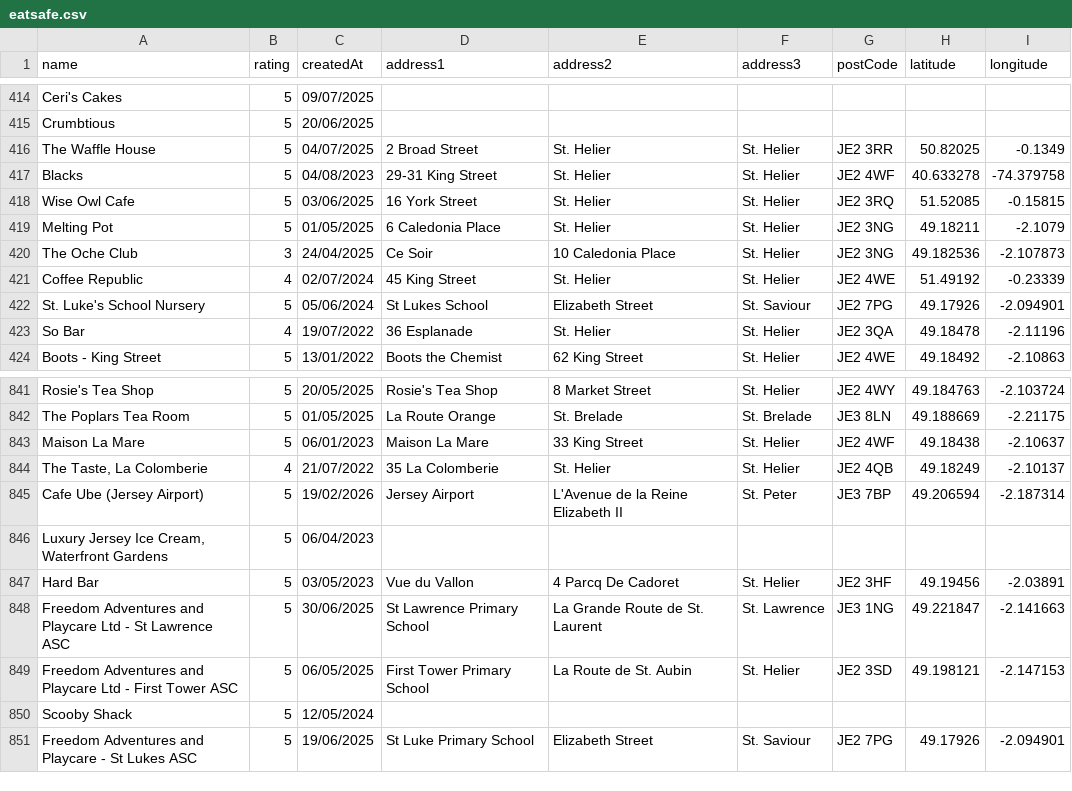
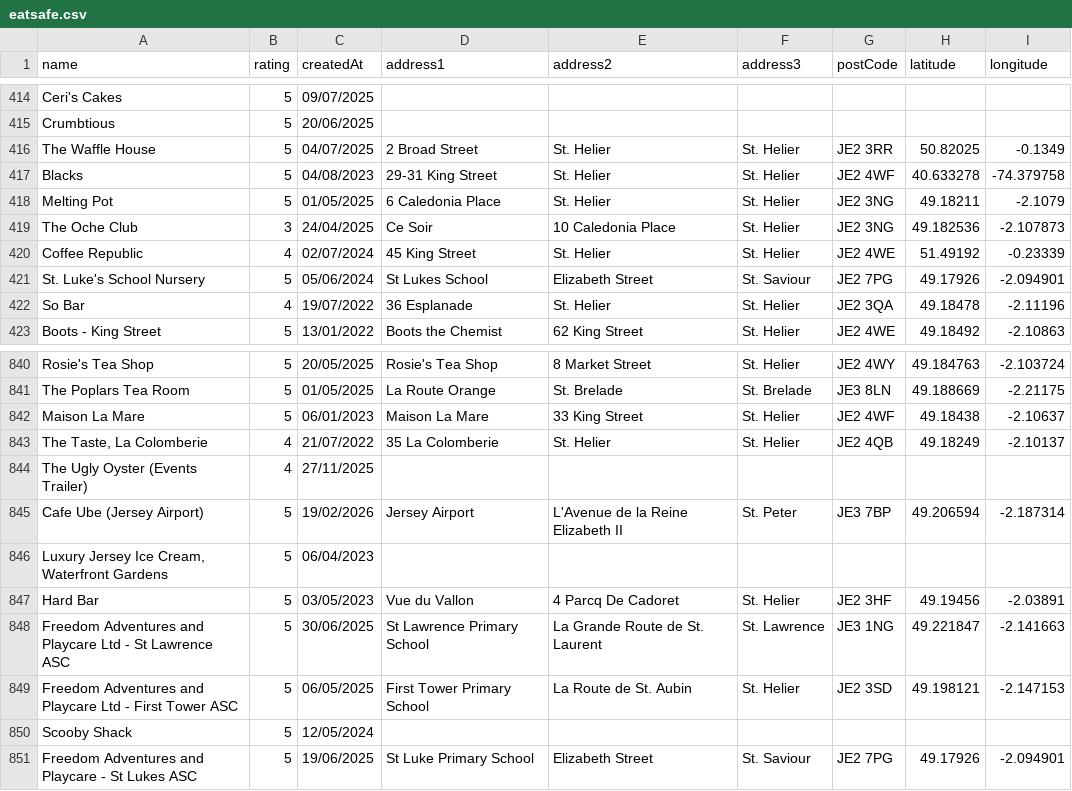
Before and after one commit to glitchjsy/opendata-downloads, a CSV file: data/eatsafe/eatsafe.csv, drawn as a sheet; only a part is shown, gaps mark what is left out; removed rows and columns are numbered as before the commit, all else as after; the diff names each change by its address in the sheet, - before the commit and + after, or states it on an @@ line.

```diff
--- a/data/eatsafe/eatsafe.csv
+++ b/data/eatsafe/eatsafe.csv
-row 418: Wise Owl Cafe | 5 | 03/06/2025 | 16 York Street | St. Helier | St. Helier | JE2 3RQ | 51.52085 | -0.15815
+row 844: The Ugly Oyster (Events Trailer) | 4 | 27/11/2025
```
Also changed, not shown: 4 other files.
